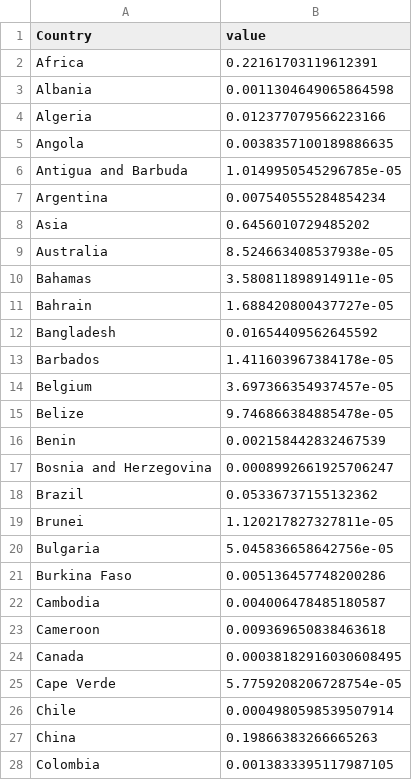
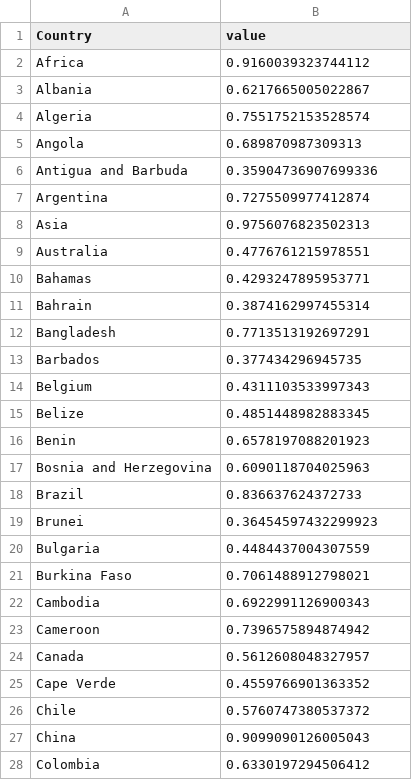
Before and after one commit to 7Magic7Mike7/pain, a CSV file: data/out/env_pains/env-metal-pain.csv, drawn as a sheet; only a part is shown; the diff covers the shown part only.

```diff
--- a/data/out/env_pains/env-metal-pain.csv
+++ b/data/out/env_pains/env-metal-pain.csv
@@ -1,28 +1,28 @@
 Country,value
-Africa,0.22161703119612391
-Albania,0.0011304649065864598
-Algeria,0.012377079566223166
-Angola,0.0038357100189886635
-Antigua and Barbuda,1.0149950545296785e-05
-Argentina,0.007540555284854234
-Asia,0.6456010729485202
-Australia,8.524663408537938e-05
-Bahamas,3.580811898914911e-05
-Bahrain,1.688420800437727e-05
-Bangladesh,0.01654409562645592
-Barbados,1.411603967384178e-05
-Belgium,3.697366354937457e-05
-Belize,9.746866384885478e-05
-Benin,0.002158442832467539
-Bosnia and Herzegovina,0.0008992661925706247
-Brazil,0.05336737155132362
-Brunei,1.120217827327811e-05
-Bulgaria,5.045836658642756e-05
-Burkina Faso,0.005136457748200286
-Cambodia,0.004006478485180587
-Cameroon,0.009369650838463618
-Canada,0.00038182916030608495
-Cape Verde,5.7759208206728754e-05
-Chile,0.0004980598539507914
-China,0.19866383266665263
-Colombia,0.0013833395117987105
+Africa,0.9160039323744112
+Albania,0.6217665005022867
+Algeria,0.7551752153528574
+Angola,0.689870987309313
+Antigua and Barbuda,0.35904736907699336
+Argentina,0.7275509977412874
+Asia,0.9756076823502313
+Australia,0.4776761215978551
+Bahamas,0.4293247895953771
+Bahrain,0.3874162997455314
+Bangladesh,0.7713513192697291
+Barbados,0.377434296945735
+Belgium,0.4311103533997343
+Belize,0.4851448982883345
+Benin,0.6578197088201923
+Bosnia and Herzegovina,0.6090118704025963
+Brazil,0.836637624372733
+Brunei,0.36454597432299923
+Bulgaria,0.4484437004307559
+Burkina Faso,0.7061488912798021
+Cambodia,0.6922991126900343
+Cameroon,0.7396575894874942
+Canada,0.5612608048327957
+Cape Verde,0.4559766901363352
+Chile,0.5760747380537372
+China,0.9099090126005043
+Colombia,0.6330197294506412
```
Also changed, not shown: 143 edited cells elsewhere in this file, data/out/env_pains/env-water-pain.csv, data/out/env_pains/env-wood-pain.csv.
